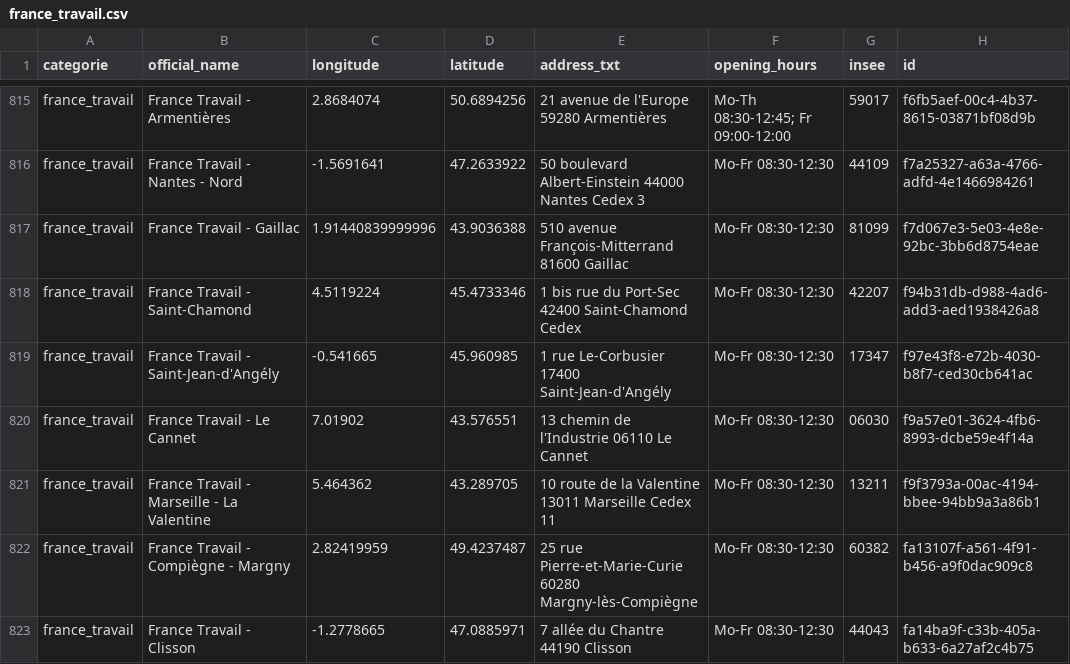
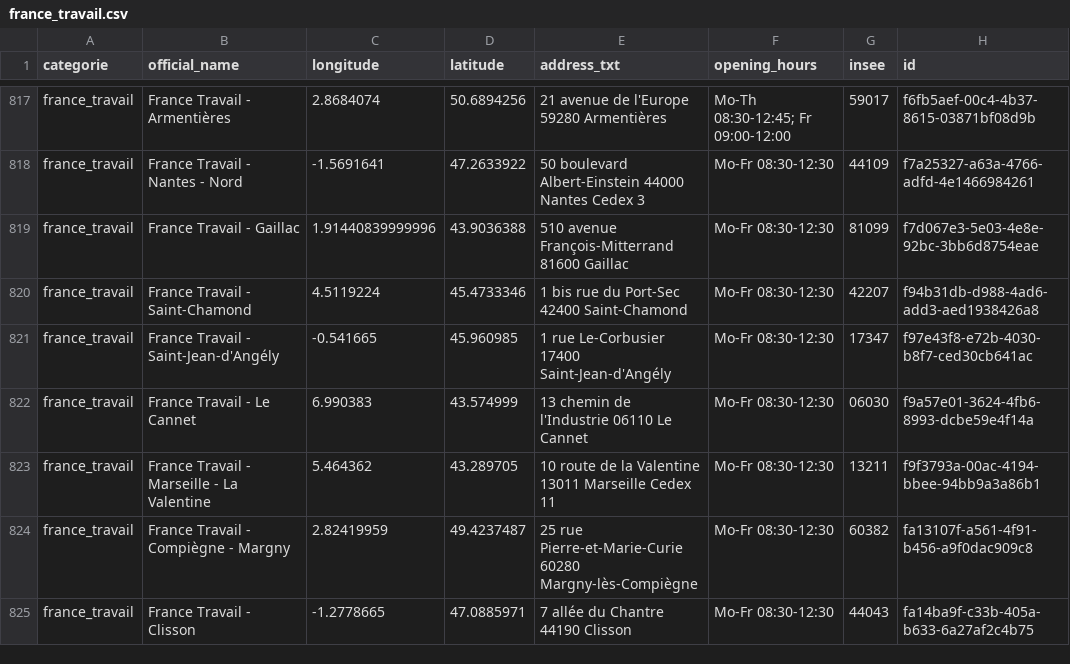
Before and after one commit to nlehuby/sepuqu, a CSV file: france_travail.csv, drawn as a sheet; only a part is shown, gaps mark what is left out; the diff covers the shown part only.

```diff
--- a/france_travail.csv
+++ b/france_travail.csv
@@ -817,5 +819,5 @@ france_travail,France Travail - Nantes - Nord,-1.5691641,47.2633922,50 boulevard
 france_travail,France Travail - Gaillac,1.91440839999996,43.9036388,510 avenue François-Mitterrand 81600 Gaillac,Mo-Fr 08:30-12:30,81099,f7d067e3-5e03-4e8e-92bc-3bb6d8754eae
-france_travail,France Travail - Saint-Chamond,4.5119224,45.4733346,1 bis rue du Port-Sec 42400 Saint-Chamond Cedex,Mo-Fr 08:30-12:30,42207,f94b31db-d988-4ad6-add3-aed1938426a8
+france_travail,France Travail - Saint-Chamond,4.5119224,45.4733346,1 bis rue du Port-Sec 42400 Saint-Chamond,Mo-Fr 08:30-12:30,42207,f94b31db-d988-4ad6-add3-aed1938426a8
 france_travail,France Travail - Saint-Jean-d'Angély,-0.541665,45.960985,1 rue Le-Corbusier 17400 Saint-Jean-d'Angély,Mo-Fr 08:30-12:30,17347,f97e43f8-e72b-4030-b8f7-ced30cb641ac
-france_travail,France Travail - Le Cannet,7.01902,43.576551,13 chemin de l'Industrie 06110 Le Cannet,Mo-Fr 08:30-12:30,06030,f9a57e01-3624-4fb6-8993-dcbe59e4f14a
+france_travail,France Travail - Le Cannet,6.990383,43.574999,13 chemin de l'Industrie 06110 Le Cannet,Mo-Fr 08:30-12:30,06030,f9a57e01-3624-4fb6-8993-dcbe59e4f14a
 france_travail,France Travail - Marseille - La Valentine,5.464362,43.289705,10 route de la Valentine 13011 Marseille Cedex 11,Mo-Fr 08:30-12:30,13211,f9f3793a-00ac-4194-bbee-94bb9a3a86b1
```
Also changed, not shown: 8 added rows, 5 removed rows and 81 edited cells elsewhere in this file, focus_with_osm.csv.
